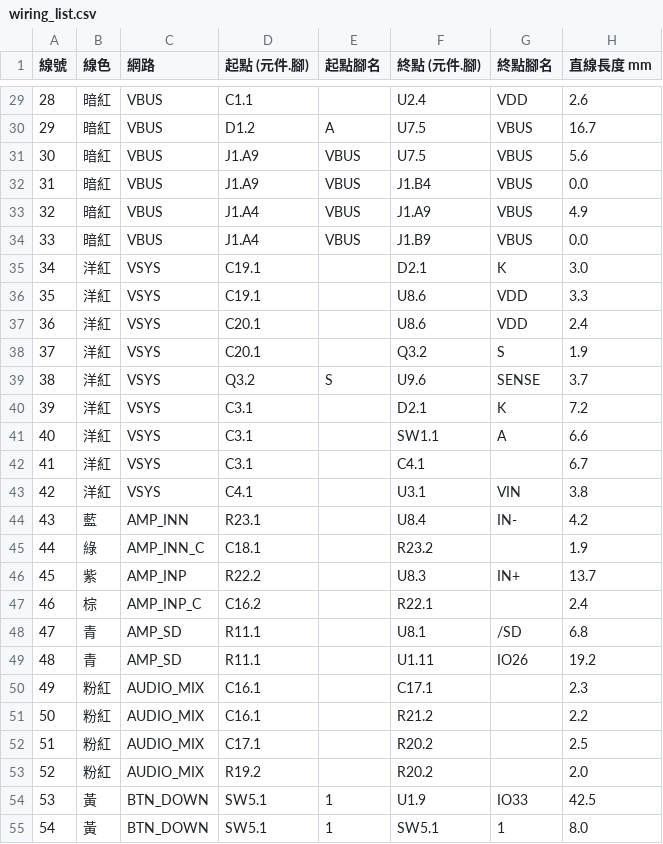
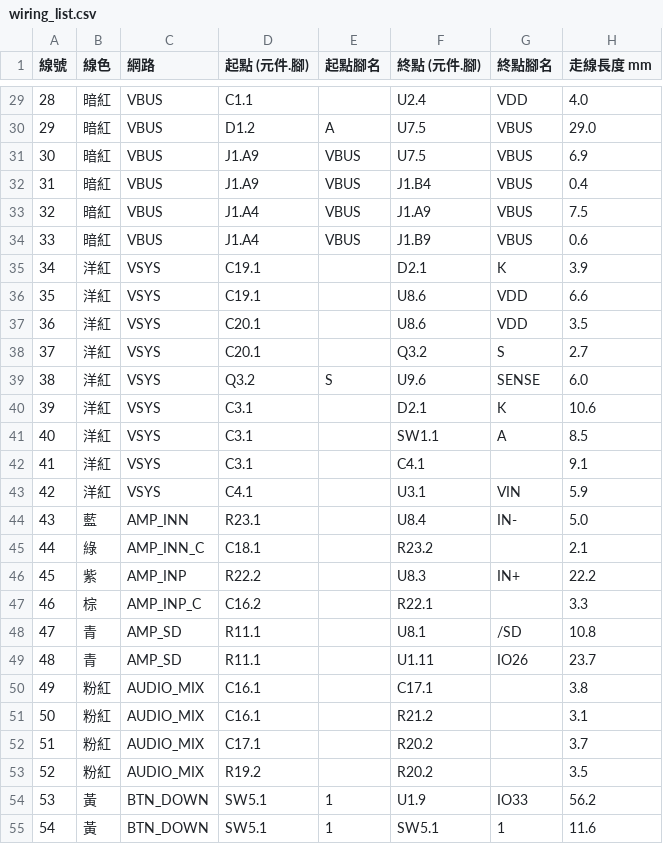
Before and after one commit to newyorkwoo/pcbtest2, a CSV file: projects/fm_radio/out/wiring_list.csv, drawn as a sheet; only a part is shown, gaps mark what is left out; the diff covers the shown part only.

```diff
--- a/projects/fm_radio/out/wiring_list.csv
+++ b/projects/fm_radio/out/wiring_list.csv
@@ -1 +1 @@
-線號,線色,網路,起點 (元件.腳),起點腳名,終點 (元件.腳),終點腳名,直線長度 mm
+線號,線色,網路,起點 (元件.腳),起點腳名,終點 (元件.腳),終點腳名,走線長度 mm
@@ -29,27 +29,27 @@
-28,暗紅,VBUS,C1.1,,U2.4,VDD,2.6
-29,暗紅,VBUS,D1.2,A,U7.5,VBUS,16.7
-30,暗紅,VBUS,J1.A9,VBUS,U7.5,VBUS,5.6
-31,暗紅,VBUS,J1.A9,VBUS,J1.B4,VBUS,0.0
-32,暗紅,VBUS,J1.A4,VBUS,J1.A9,VBUS,4.9
-33,暗紅,VBUS,J1.A4,VBUS,J1.B9,VBUS,0.0
-34,洋紅,VSYS,C19.1,,D2.1,K,3.0
-35,洋紅,VSYS,C19.1,,U8.6,VDD,3.3
-36,洋紅,VSYS,C20.1,,U8.6,VDD,2.4
-37,洋紅,VSYS,C20.1,,Q3.2,S,1.9
-38,洋紅,VSYS,Q3.2,S,U9.6,SENSE,3.7
-39,洋紅,VSYS,C3.1,,D2.1,K,7.2
-40,洋紅,VSYS,C3.1,,SW1.1,A,6.6
-41,洋紅,VSYS,C3.1,,C4.1,,6.7
-42,洋紅,VSYS,C4.1,,U3.1,VIN,3.8
-43,藍,AMP_INN,R23.1,,U8.4,IN-,4.2
-44,綠,AMP_INN_C,C18.1,,R23.2,,1.9
-45,紫,AMP_INP,R22.2,,U8.3,IN+,13.7
-46,棕,AMP_INP_C,C16.2,,R22.1,,2.4
-47,青,AMP_SD,R11.1,,U8.1,/SD,6.8
-48,青,AMP_SD,R11.1,,U1.11,IO26,19.2
-49,粉紅,AUDIO_MIX,C16.1,,C17.1,,2.3
-50,粉紅,AUDIO_MIX,C16.1,,R21.2,,2.2
-51,粉紅,AUDIO_MIX,C17.1,,R20.2,,2.5
-52,粉紅,AUDIO_MIX,R19.2,,R20.2,,2.0
-53,黃,BTN_DOWN,SW5.1,1,U1.9,IO33,42.5
-54,黃,BTN_DOWN,SW5.1,1,SW5.1,1,8.0
+28,暗紅,VBUS,C1.1,,U2.4,VDD,4.0
+29,暗紅,VBUS,D1.2,A,U7.5,VBUS,29.0
+30,暗紅,VBUS,J1.A9,VBUS,U7.5,VBUS,6.9
+31,暗紅,VBUS,J1.A9,VBUS,J1.B4,VBUS,0.4
+32,暗紅,VBUS,J1.A4,VBUS,J1.A9,VBUS,7.5
+33,暗紅,VBUS,J1.A4,VBUS,J1.B9,VBUS,0.6
+34,洋紅,VSYS,C19.1,,D2.1,K,3.9
+35,洋紅,VSYS,C19.1,,U8.6,VDD,6.6
+36,洋紅,VSYS,C20.1,,U8.6,VDD,3.5
+37,洋紅,VSYS,C20.1,,Q3.2,S,2.7
+38,洋紅,VSYS,Q3.2,S,U9.6,SENSE,6.0
+39,洋紅,VSYS,C3.1,,D2.1,K,10.6
+40,洋紅,VSYS,C3.1,,SW1.1,A,8.5
+41,洋紅,VSYS,C3.1,,C4.1,,9.1
+42,洋紅,VSYS,C4.1,,U3.1,VIN,5.9
+43,藍,AMP_INN,R23.1,,U8.4,IN-,5.0
+44,綠,AMP_INN_C,C18.1,,R23.2,,2.1
+45,紫,AMP_INP,R22.2,,U8.3,IN+,22.2
+46,棕,AMP_INP_C,C16.2,,R22.1,,3.3
+47,青,AMP_SD,R11.1,,U8.1,/SD,10.8
+48,青,AMP_SD,R11.1,,U1.11,IO26,23.7
+49,粉紅,AUDIO_MIX,C16.1,,C17.1,,3.8
+50,粉紅,AUDIO_MIX,C16.1,,R21.2,,3.1
+51,粉紅,AUDIO_MIX,C17.1,,R20.2,,3.7
+52,粉紅,AUDIO_MIX,R19.2,,R20.2,,3.5
+53,黃,BTN_DOWN,SW5.1,1,U1.9,IO33,56.2
+54,黃,BTN_DOWN,SW5.1,1,SW5.1,1,11.6
```
Also changed, not shown: 167 edited cells elsewhere in this file, projects/outdoor_hmi/out/wiring_list.csv, 2 other files.
